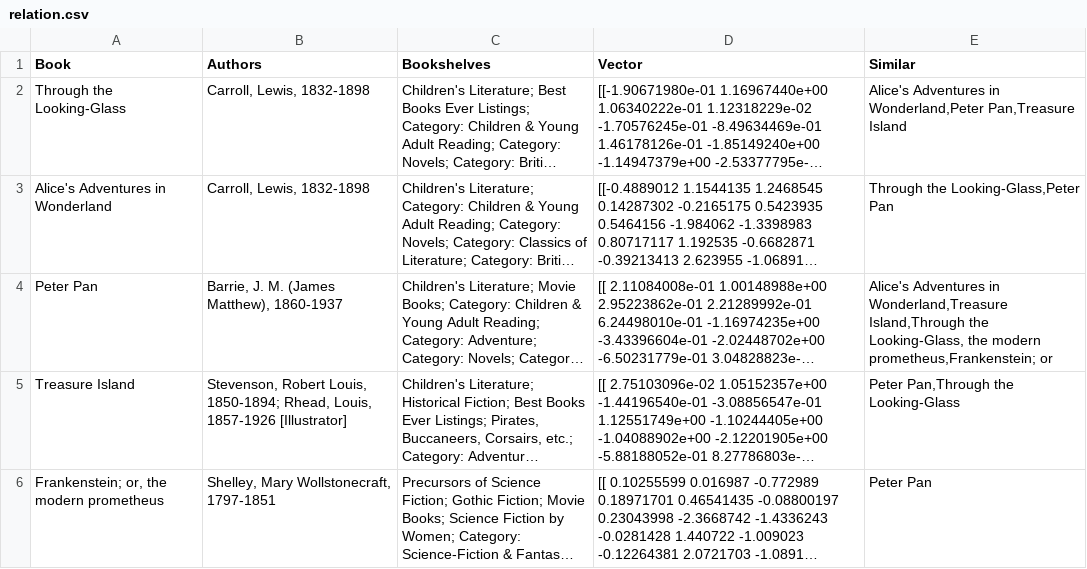
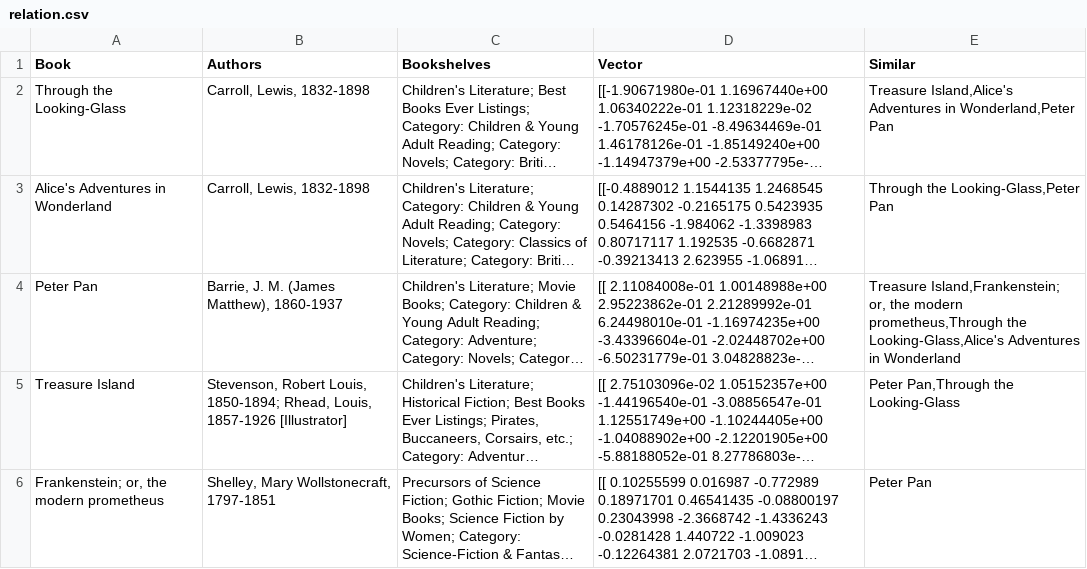
Before and after one commit to gabinHnr/Alice-in-Wonderland-NLP, a CSV file: cache/relation.csv, drawn as a sheet; long unchanged cells end in …; the diff names each change by its address in the sheet, - before the commit and + after, or states it on an @@ line.

```diff
--- a/cache/relation.csv
+++ b/cache/relation.csv
-E2 (Similar): Alice's Adventures in Wonderland,Peter Pan,Treasure Island
+E2 (Similar): Treasure Island,Alice's Adventures in Wonderland,Peter Pan
-E4 (Similar): Alice's Adventures in Wonderland,Treasure Island,Through the Looking-Glass, the modern prometheus,Frankenstein; or
+E4 (Similar): Treasure Island,Frankenstein; or, the modern prometheus,Through the Looking-Glass,Alice's Adventures in Wonderland
```
Also changed, not shown: 1 other file.
